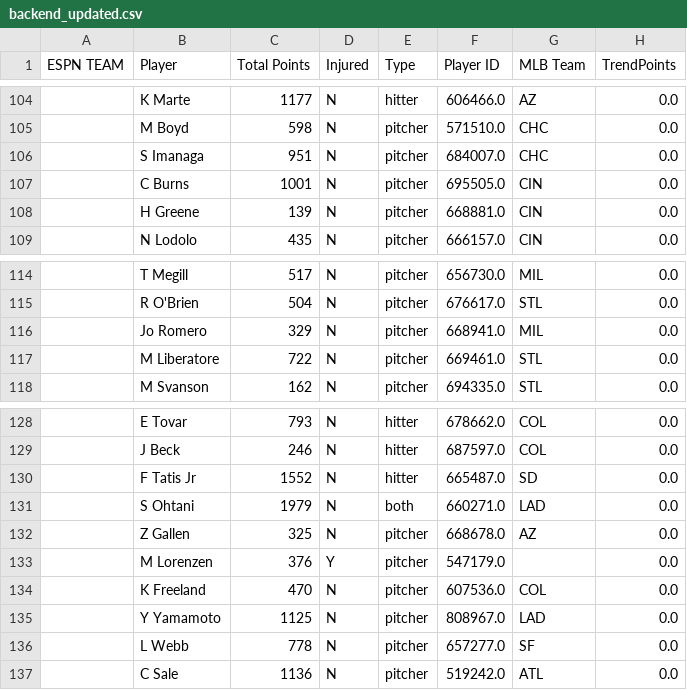
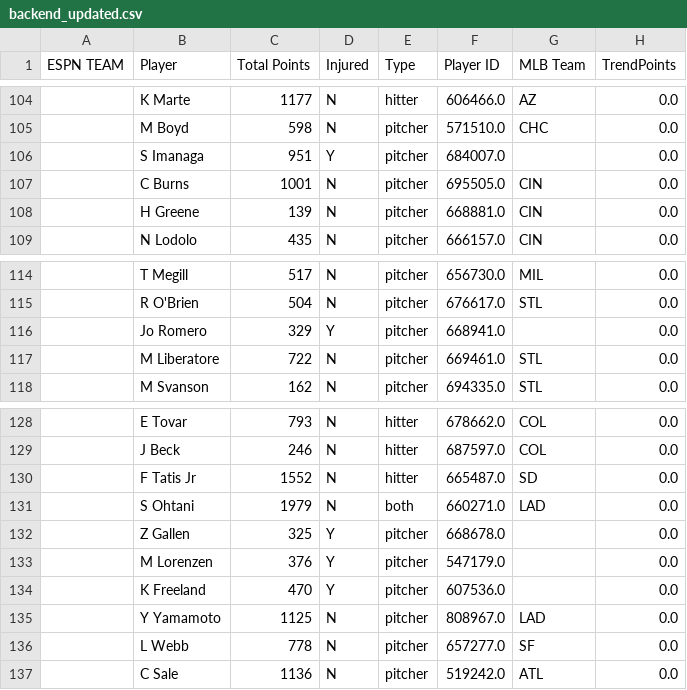
Before and after one commit to patrick-serio/mlb-pickem-league, a CSV file: data/backend_updated.csv, drawn as a sheet; only a part is shown, gaps mark what is left out; the diff covers the shown part only; the diff names each change by its address in the sheet, - before the commit and + after, or states it on an @@ line.

```diff
--- a/data/backend_updated.csv
+++ b/data/backend_updated.csv
-D106 (Injured): N
+D106 (Injured): Y
-G106 (MLB Team): CHC
+G106 (MLB Team): (empty)
-D116 (Injured): N
+D116 (Injured): Y
-G116 (MLB Team): MIL
+G116 (MLB Team): (empty)
-D132 (Injured): N
+D132 (Injured): Y
-G132 (MLB Team): AZ
+G132 (MLB Team): (empty)
-D134 (Injured): N
+D134 (Injured): Y
-G134 (MLB Team): COL
+G134 (MLB Team): (empty)
```
Also changed, not shown: 20 edited cells elsewhere in this file, data/team_rosters_updated.csv, 3 other files.
